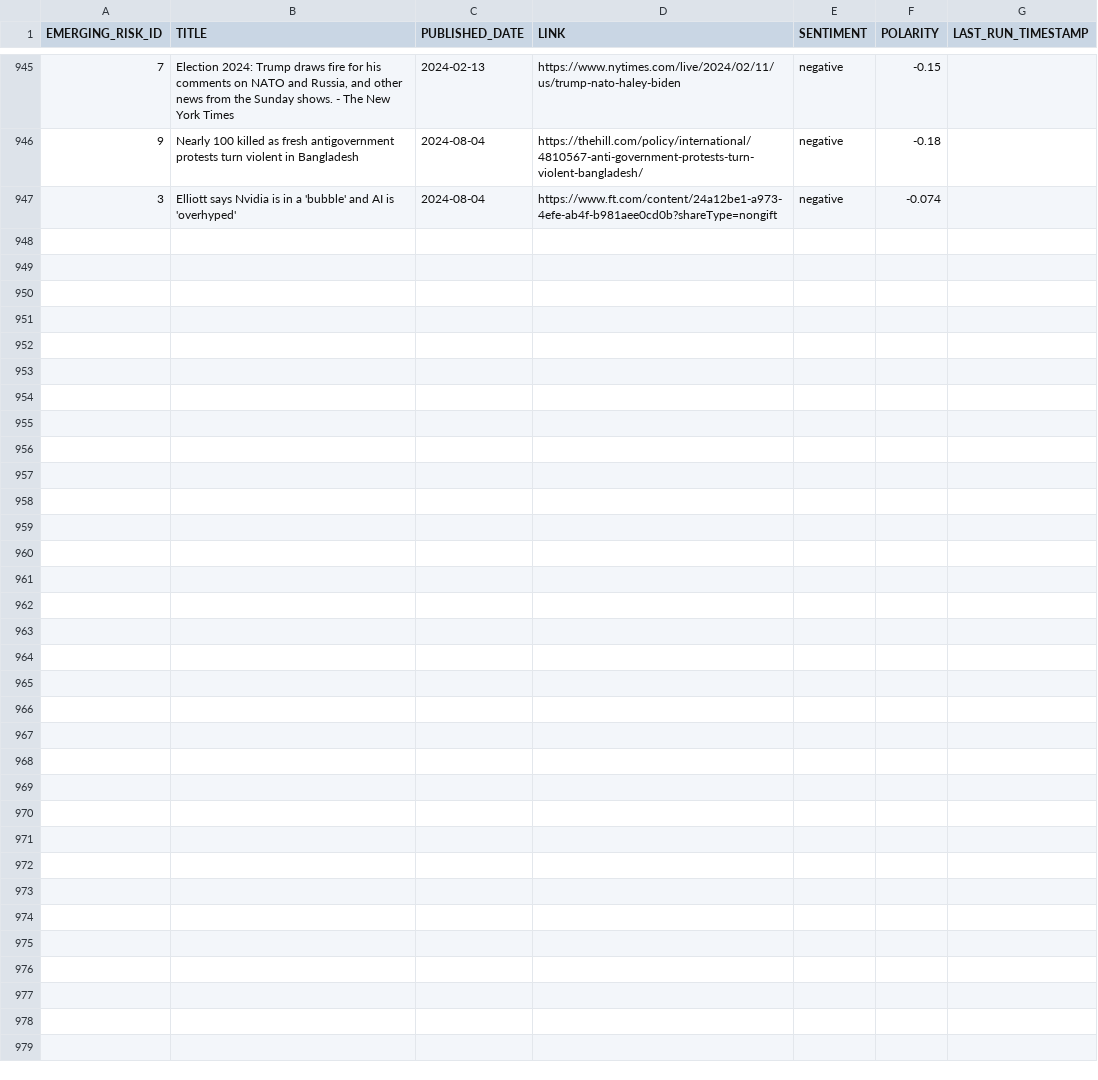
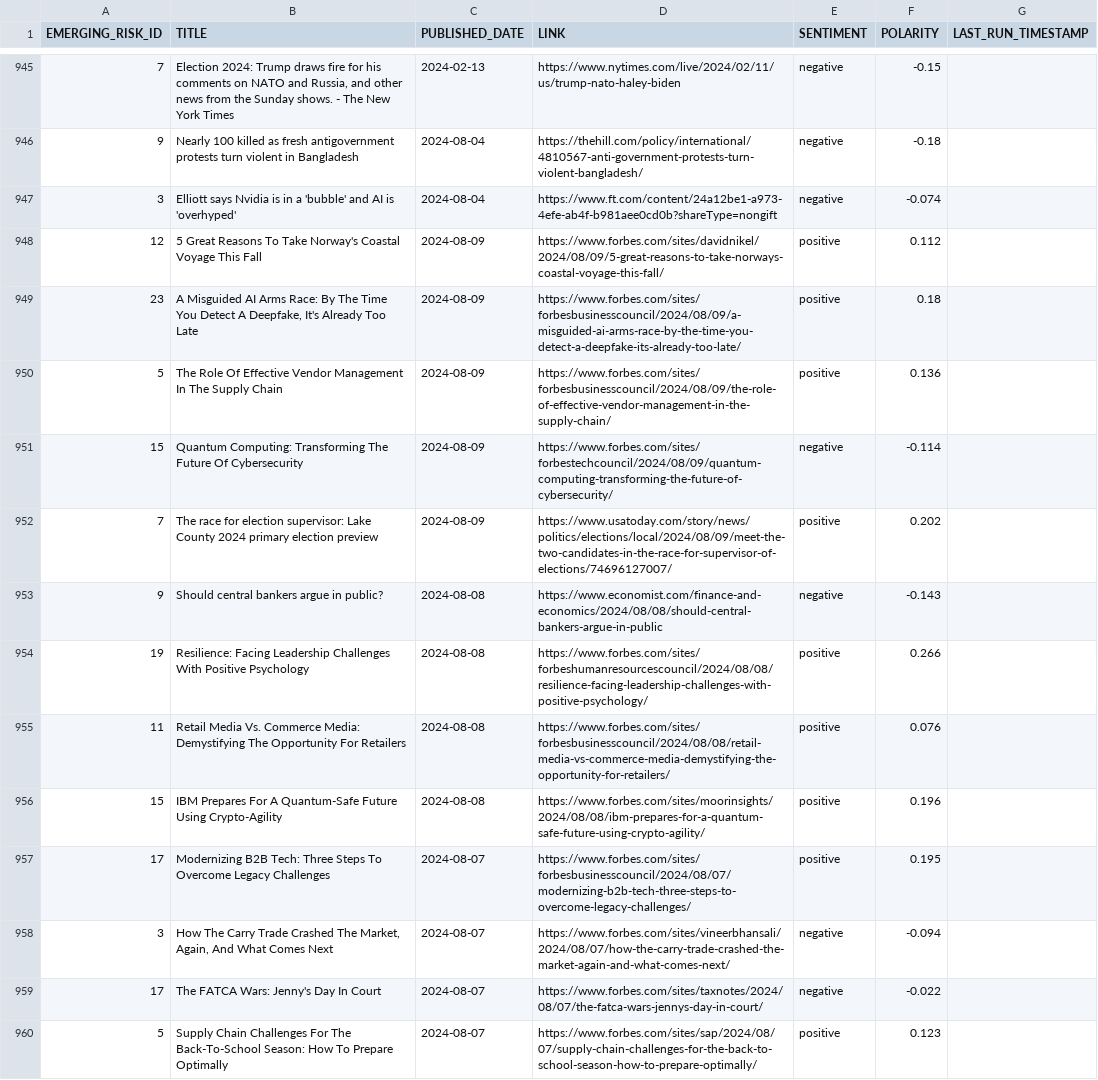
Before and after one commit to russ-john/online_sentiment, a CSV file: online_sentiment/output/emerging_risks_sentiment_archive.csv, drawn as a sheet; only a part is shown, gaps mark what is left out; the diff covers the shown part only; the diff names each change by its address in the sheet, - before the commit and + after, or states it on an @@ line.

```diff
--- a/online_sentiment/output/emerging_risks_sentiment_archive.csv
+++ b/online_sentiment/output/emerging_risks_sentiment_archive.csv
+row 948: 12 | 5 Great Reasons To Take Norway's Coastal Voyage This Fall | 2024-08-09 | https://www.forbes.com/sites/davidnikel/2024/08/09/5-great-reasons-to-take-norways-coastal-voyage-this-fall/ | positive | 0.112
+row 949: 23 | A Misguided AI Arms Race: By The Time You Detect A Deepfake, It's Already Too Late | 2024-08-09 | https://www.forbes.com/sites/forbesbusinesscouncil/2024/08/09/a-misguided-ai-arms-race-by-the-time-you-detect-a-deepfake-its-already-too-late/ | positive | 0.18
+row 950: 5 | The Role Of Effective Vendor Management In The Supply Chain | 2024-08-09 | https://www.forbes.com/sites/forbesbusinesscouncil/2024/08/09/the-role-of-effective-vendor-management-in-the-supply-chain/ | positive | 0.136
+row 951: 15 | Quantum Computing: Transforming The Future Of Cybersecurity | 2024-08-09 | https://www.forbes.com/sites/forbestechcouncil/2024/08/09/quantum-computing-transforming-the-future-of-cybersecurity/ | negative | -0.114
+row 952: 7 | The race for election supervisor: Lake County 2024 primary election preview | 2024-08-09 | https://www.usatoday.com/story/news/politics/elections/local/2024/08/09/meet-the-two-candidates-in-the-race-for-supervisor-of-elections/74696127007/ | positive | 0.202
+row 953: 9 | Should central bankers argue in public? | 2024-08-08 | https://www.economist.com/finance-and-economics/2024/08/08/should-central-bankers-argue-in-public | negative | -0.143
+row 954: 19 | Resilience: Facing Leadership Challenges With Positive Psychology | 2024-08-08 | https://www.forbes.com/sites/forbeshumanresourcescouncil/2024/08/08/resilience-facing-leadership-challenges-with-positive-psychology/ | positive | 0.266
+row 955: 11 | Retail Media Vs. Commerce Media: Demystifying The Opportunity For Retailers | 2024-08-08 | https://www.forbes.com/sites/forbesbusinesscouncil/2024/08/08/retail-media-vs-commerce-media-demystifying-the-opportunity-for-retailers/ | positive | 0.076
+row 956: 15 | IBM Prepares For A Quantum-Safe Future Using Crypto-Agility | 2024-08-08 | https://www.forbes.com/sites/moorinsights/2024/08/08/ibm-prepares-for-a-quantum-safe-future-using-crypto-agility/ | positive | 0.196
+row 957: 17 | Modernizing B2B Tech: Three Steps To Overcome Legacy Challenges | 2024-08-07 | https://www.forbes.com/sites/forbesbusinesscouncil/2024/08/07/modernizing-b2b-tech-three-steps-to-overcome-legacy-challenges/ | positive | 0.195
+row 958: 3 | How The Carry Trade Crashed The Market, Again, And What Comes Next | 2024-08-07 | https://www.forbes.com/sites/vineerbhansali/2024/08/07/how-the-carry-trade-crashed-the-market-again-and-what-comes-next/ | negative | -0.094
+row 959: 17 | The FATCA Wars: Jenny's Day In Court | 2024-08-07 | https://www.forbes.com/sites/taxnotes/2024/08/07/the-fatca-wars-jennys-day-in-court/ | negative | -0.022
+row 960: 5 | Supply Chain Challenges For The Back-To-School Season: How To Prepare Optimally | 2024-08-07 | https://www.forbes.com/sites/sap/2024/08/07/supply-chain-challenges-for-the-back-to-school-season-how-to-prepare-optimally/ | positive | 0.123
```
Also changed, not shown: 13 added rows elsewhere in this file, 3 other files.
